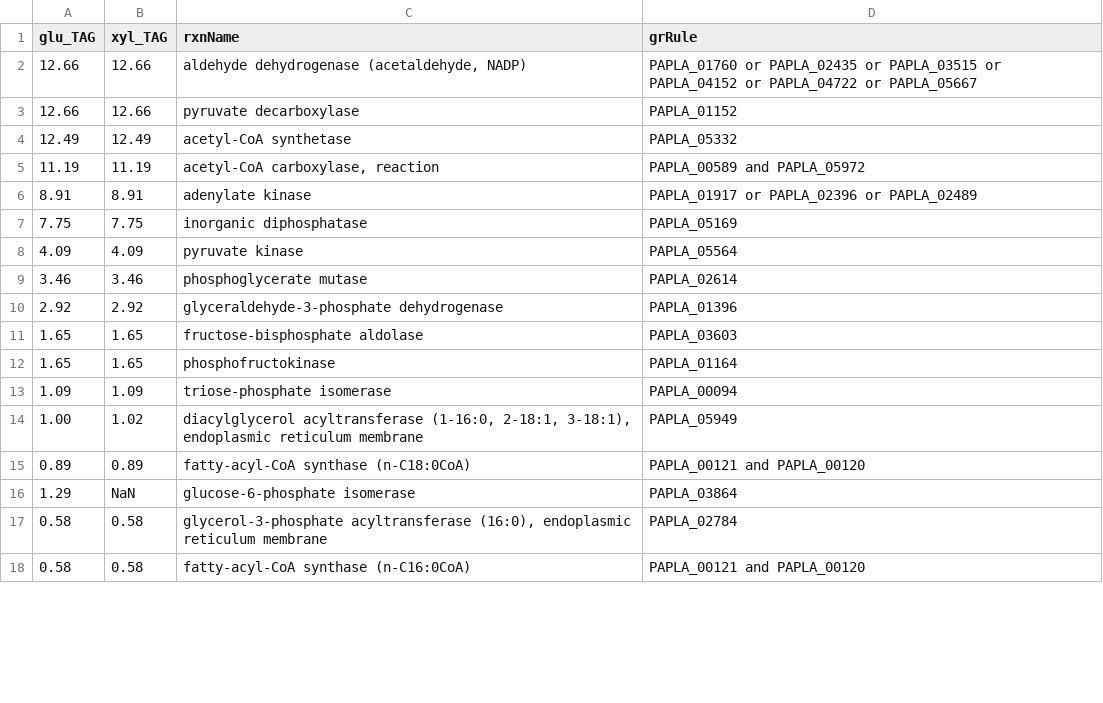
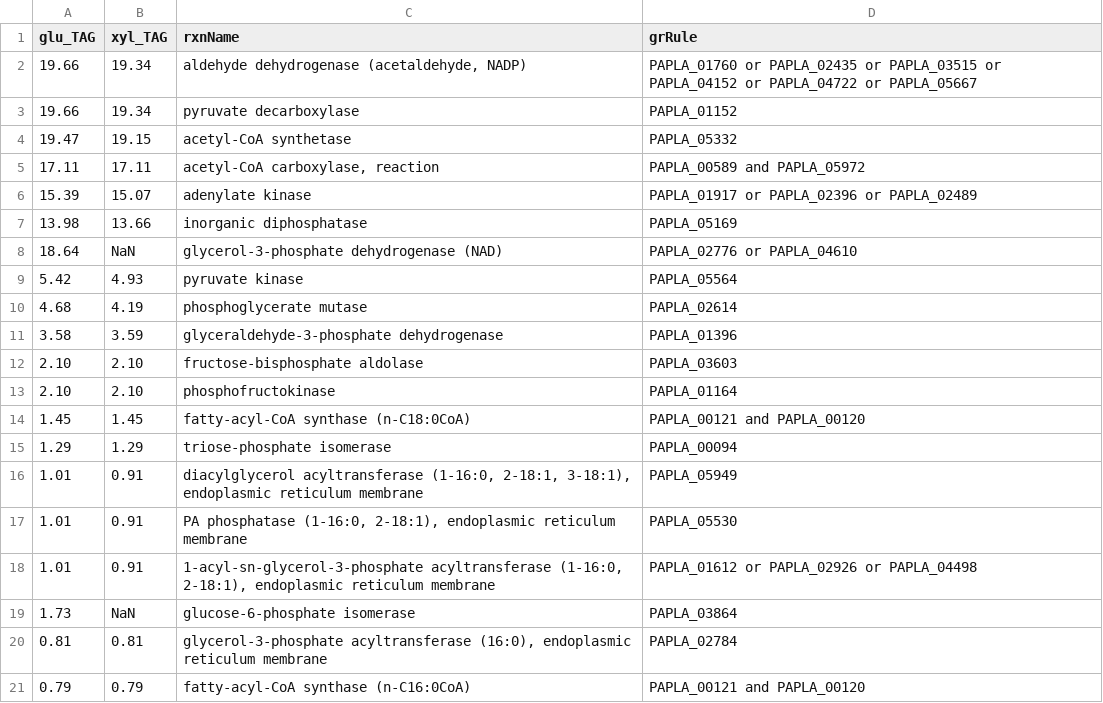
Before and after one commit to SysBioChalmers/papla-GEM, a TSV file: data/results/fseof_TAG.tsv, drawn as a sheet; only a part is shown; the diff covers the shown part only.

```diff
--- a/data/results/fseof_TAG.tsv
+++ b/data/results/fseof_TAG.tsv
@@ -1,18 +1,21 @@
 glu_TAG	xyl_TAG	rxnName	grRule
-12.66	12.66	aldehyde dehydrogenase (acetaldehyde, NADP)	PAPLA_01760 or PAPLA_02435 or PAPLA_03515 or PAPLA_04152 or PAPLA_04722 or PAPLA_05667
-12.66	12.66	pyruvate decarboxylase	PAPLA_01152
-12.49	12.49	acetyl-CoA synthetase	PAPLA_05332
-11.19	11.19	acetyl-CoA carboxylase, reaction	PAPLA_00589 and PAPLA_05972
-8.91	8.91	adenylate kinase	PAPLA_01917 or PAPLA_02396 or PAPLA_02489
-7.75	7.75	inorganic diphosphatase	PAPLA_05169
-4.09	4.09	pyruvate kinase	PAPLA_05564
-3.46	3.46	phosphoglycerate mutase	PAPLA_02614
-2.92	2.92	glyceraldehyde-3-phosphate dehydrogenase	PAPLA_01396
-1.65	1.65	fructose-bisphosphate aldolase	PAPLA_03603
-1.65	1.65	phosphofructokinase	PAPLA_01164
-1.09	1.09	triose-phosphate isomerase	PAPLA_00094
-1.00	1.02	diacylglycerol acyltransferase (1-16:0, 2-18:1, 3-18:1), endoplasmic reticulum membrane	PAPLA_05949
-0.89	0.89	fatty-acyl-CoA synthase (n-C18:0CoA)	PAPLA_00121 and PAPLA_00120
-1.29	NaN	glucose-6-phosphate isomerase	PAPLA_03864
-0.58	0.58	glycerol-3-phosphate acyltransferase (16:0), endoplasmic reticulum membrane	PAPLA_02784
-0.58	0.58	fatty-acyl-CoA synthase (n-C16:0CoA)	PAPLA_00121 and PAPLA_00120
+19.66	19.34	aldehyde dehydrogenase (acetaldehyde, NADP)	PAPLA_01760 or PAPLA_02435 or PAPLA_03515 or PAPLA_04152 or PAPLA_04722 or PAPLA_05667
+19.66	19.34	pyruvate decarboxylase	PAPLA_01152
+19.47	19.15	acetyl-CoA synthetase	PAPLA_05332
+17.11	17.11	acetyl-CoA carboxylase, reaction	PAPLA_00589 and PAPLA_05972
+15.39	15.07	adenylate kinase	PAPLA_01917 or PAPLA_02396 or PAPLA_02489
+13.98	13.66	inorganic diphosphatase	PAPLA_05169
+18.64	NaN	glycerol-3-phosphate dehydrogenase (NAD)	PAPLA_02776 or PAPLA_04610
+5.42	4.93	pyruvate kinase	PAPLA_05564
+4.68	4.19	phosphoglycerate mutase	PAPLA_02614
+3.58	3.59	glyceraldehyde-3-phosphate dehydrogenase	PAPLA_01396
+2.10	2.10	fructose-bisphosphate aldolase	PAPLA_03603
+2.10	2.10	phosphofructokinase	PAPLA_01164
+1.45	1.45	fatty-acyl-CoA synthase (n-C18:0CoA)	PAPLA_00121 and PAPLA_00120
+1.29	1.29	triose-phosphate isomerase	PAPLA_00094
+1.01	0.91	diacylglycerol acyltransferase (1-16:0, 2-18:1, 3-18:1), endoplasmic reticulum membrane	PAPLA_05949
+1.01	0.91	PA phosphatase (1-16:0, 2-18:1), endoplasmic reticulum membrane	PAPLA_05530
+1.01	0.91	1-acyl-sn-glycerol-3-phosphate acyltransferase (1-16:0, 2-18:1), endoplasmic reticulum membrane	PAPLA_01612 or PAPLA_02926 or PAPLA_04498
+1.73	NaN	glucose-6-phosphate isomerase	PAPLA_03864
+0.81	0.81	glycerol-3-phosphate acyltransferase (16:0), endoplasmic reticulum membrane	PAPLA_02784
+0.79	0.79	fatty-acyl-CoA synthase (n-C16:0CoA)	PAPLA_00121 and PAPLA_00120
```
Also changed, not shown: 2 removed rows and 1 edited cell elsewhere in this file, data/results/carbonSources.tsv, data/results/oleaginous.tsv, 1 other file.
